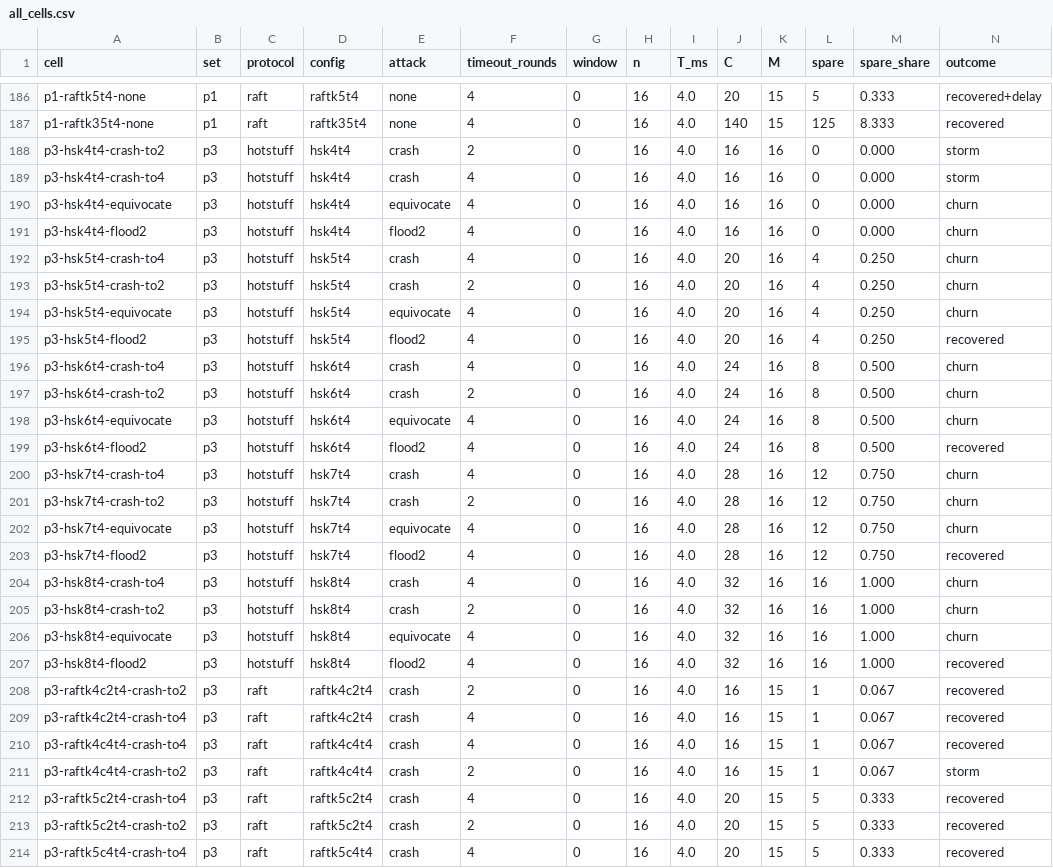
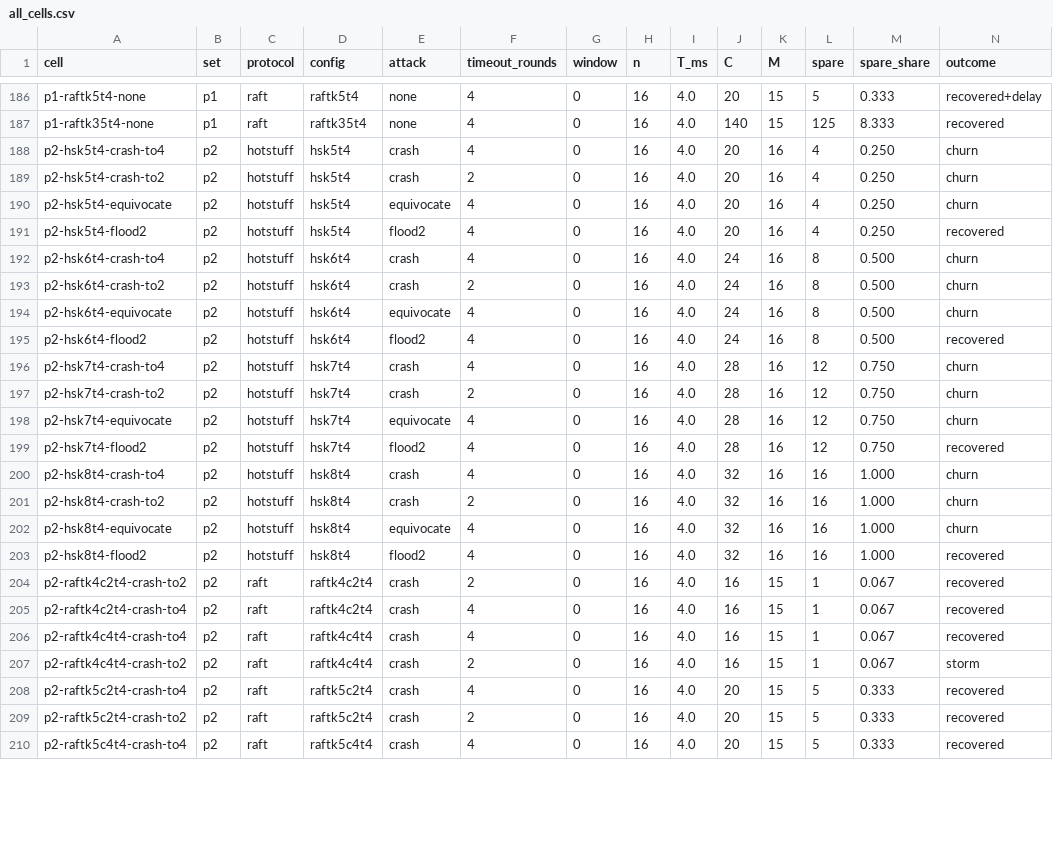
Before and after one commit to adinugroho52/iiot-tsn-consensus, a CSV file: tools/reference/paper2/all_cells.csv, drawn as a sheet; only a part is shown, gaps mark what is left out; removed rows and columns are numbered as before the commit, all else as after; rows hold the shown columns only; the diff covers the shown part only; the diff names each change by its address in the sheet, - before the commit and + after, or states it on an @@ line.

```diff
--- a/tools/reference/paper2/all_cells.csv
+++ b/tools/reference/paper2/all_cells.csv
-row 188: p3-hsk4t4-crash-to2 | p3 | hotstuff | hsk4t4 | crash | 2 | 0 | 16 | 4.0 | 16 | 16 | 0 | 0.000 | storm
-row 189: p3-hsk4t4-crash-to4 | p3 | hotstuff | hsk4t4 | crash | 4 | 0 | 16 | 4.0 | 16 | 16 | 0 | 0.000 | storm
-row 190: p3-hsk4t4-equivocate | p3 | hotstuff | hsk4t4 | equivocate | 4 | 0 | 16 | 4.0 | 16 | 16 | 0 | 0.000 | churn
-row 191: p3-hsk4t4-flood2 | p3 | hotstuff | hsk4t4 | flood2 | 4 | 0 | 16 | 4.0 | 16 | 16 | 0 | 0.000 | churn
-A188 (cell): p3-hsk5t4-crash-to4
+A188 (cell): p2-hsk5t4-crash-to4
-B188:B210 (set): p3
+B188:B210 (set): p2
-A189 (cell): p3-hsk5t4-crash-to2
+A189 (cell): p2-hsk5t4-crash-to2
-A190 (cell): p3-hsk5t4-equivocate
+A190 (cell): p2-hsk5t4-equivocate
-A191 (cell): p3-hsk5t4-flood2
+A191 (cell): p2-hsk5t4-flood2
-A192 (cell): p3-hsk6t4-crash-to4
+A192 (cell): p2-hsk6t4-crash-to4
-A193 (cell): p3-hsk6t4-crash-to2
+A193 (cell): p2-hsk6t4-crash-to2
-A194 (cell): p3-hsk6t4-equivocate
+A194 (cell): p2-hsk6t4-equivocate
-A195 (cell): p3-hsk6t4-flood2
+A195 (cell): p2-hsk6t4-flood2
-A196 (cell): p3-hsk7t4-crash-to4
+A196 (cell): p2-hsk7t4-crash-to4
-A197 (cell): p3-hsk7t4-crash-to2
+A197 (cell): p2-hsk7t4-crash-to2
-A198 (cell): p3-hsk7t4-equivocate
+A198 (cell): p2-hsk7t4-equivocate
-A199 (cell): p3-hsk7t4-flood2
+A199 (cell): p2-hsk7t4-flood2
-A200 (cell): p3-hsk8t4-crash-to4
+A200 (cell): p2-hsk8t4-crash-to4
-A201 (cell): p3-hsk8t4-crash-to2
+A201 (cell): p2-hsk8t4-crash-to2
-A202 (cell): p3-hsk8t4-equivocate
+A202 (cell): p2-hsk8t4-equivocate
-A203 (cell): p3-hsk8t4-flood2
+A203 (cell): p2-hsk8t4-flood2
-A204 (cell): p3-raftk4c2t4-crash-to2
+A204 (cell): p2-raftk4c2t4-crash-to2
-A205 (cell): p3-raftk4c2t4-crash-to4
+A205 (cell): p2-raftk4c2t4-crash-to4
-A206 (cell): p3-raftk4c4t4-crash-to4
+A206 (cell): p2-raftk4c4t4-crash-to4
-A207 (cell): p3-raftk4c4t4-crash-to2
+A207 (cell): p2-raftk4c4t4-crash-to2
-A208 (cell): p3-raftk5c2t4-crash-to4
+A208 (cell): p2-raftk5c2t4-crash-to4
-A209 (cell): p3-raftk5c2t4-crash-to2
+A209 (cell): p2-raftk5c2t4-crash-to2
-A210 (cell): p3-raftk5c4t4-crash-to4
+A210 (cell): p2-raftk5c4t4-crash-to4
```
Also changed, not shown: 10 edited cells elsewhere in this file, tools/reference/paper2/table_control.csv, tools/reference/paper2/table_rule.csv, 8 other files.
